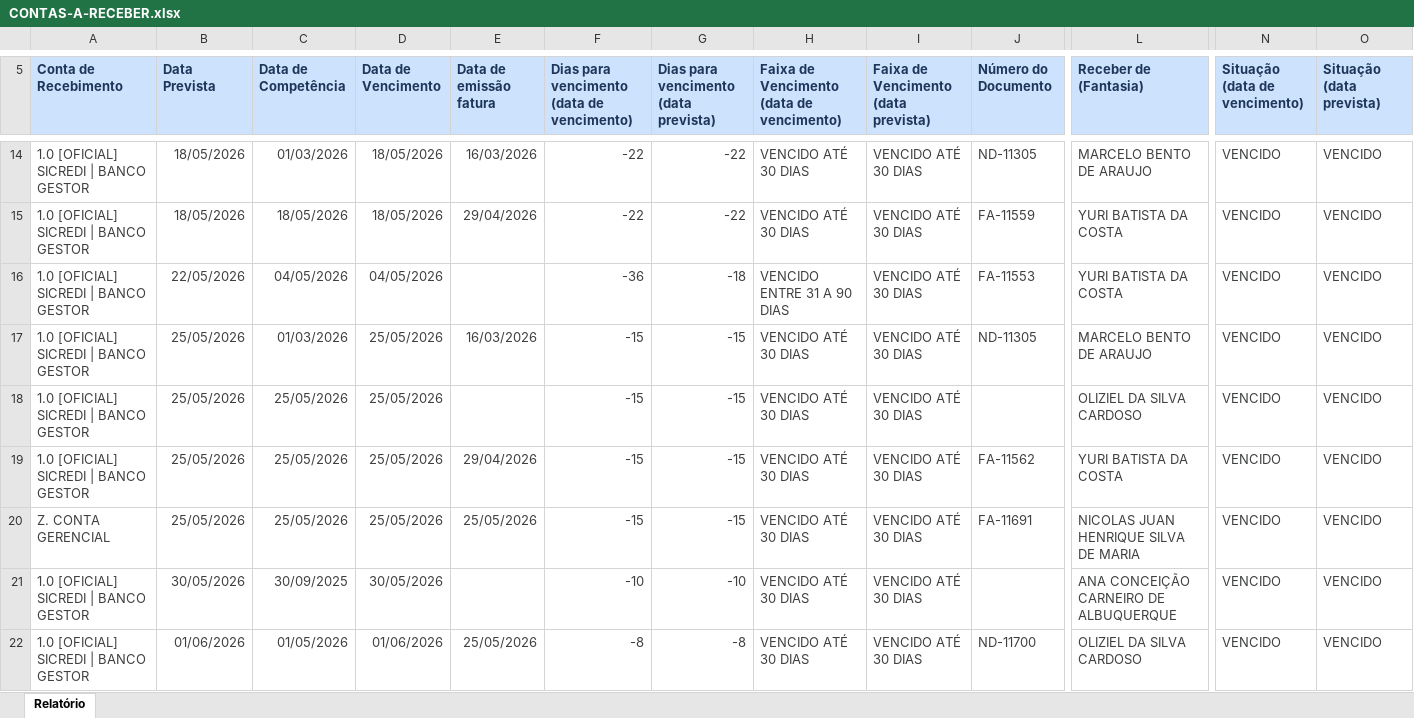
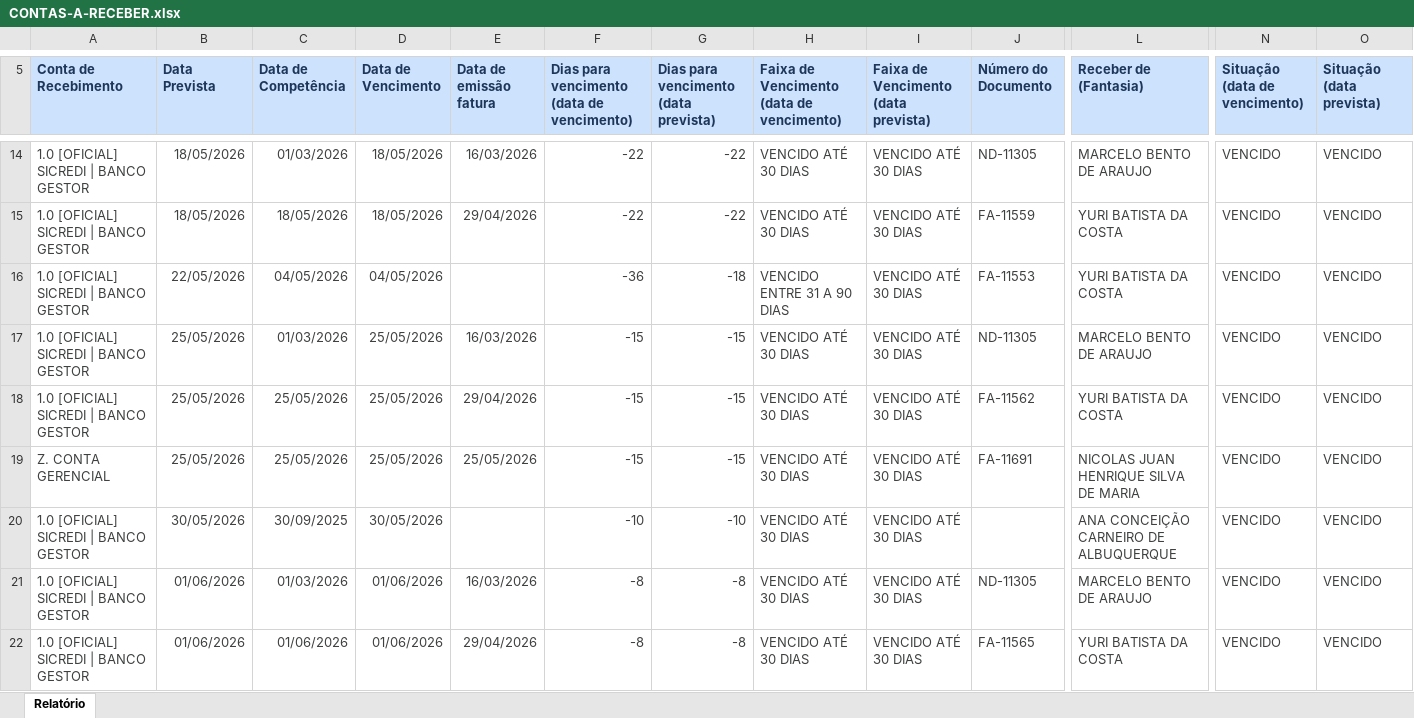
Before and after one commit to lopesjoel/Dashboard-Ativuz, an Excel workbook: planilhas/CONTAS-A-RECEBER.xlsx, sheet Relatório, drawn as a sheet; only a part is shown, gaps mark what is left out; the shorter side is filled out with more unchanged rows; values as stored, in another font and other column widths than the file's, no borders; removed rows and columns are numbered as before the commit, all else as after; rows hold the shown columns only; the diff covers the shown part only; the diff names each change by its address in the sheet, - before the commit and + after, or states it on an @@ line.

```diff
--- a/planilhas/CONTAS-A-RECEBER.xlsx (sheet Relatório)
+++ b/planilhas/CONTAS-A-RECEBER.xlsx (sheet Relatório)
-row 18: 1.0 [OFICIAL] SICREDI | BANCO GESTOR | 25/05/2026 | 25/05/2026 | 25/05/2026 |  | -15 | -15 | VENCIDO ATÉ 30 DIAS | VENCIDO ATÉ 30 DIAS |  | OLIZIEL DA SILVA CARDOSO | VENCIDO | VENCIDO
-row 22: 1.0 [OFICIAL] SICREDI | BANCO GESTOR | 01/06/2026 | 01/05/2026 | 01/06/2026 | 25/05/2026 | -8 | -8 | VENCIDO ATÉ 30 DIAS | VENCIDO ATÉ 30 DIAS | ND-11700 | OLIZIEL DA SILVA CARDOSO | VENCIDO | VENCIDO
```
Also changed, not shown: 46 removed rows, 1 moved row and 2 edited cells elsewhere in this sheet, 2 other files.
